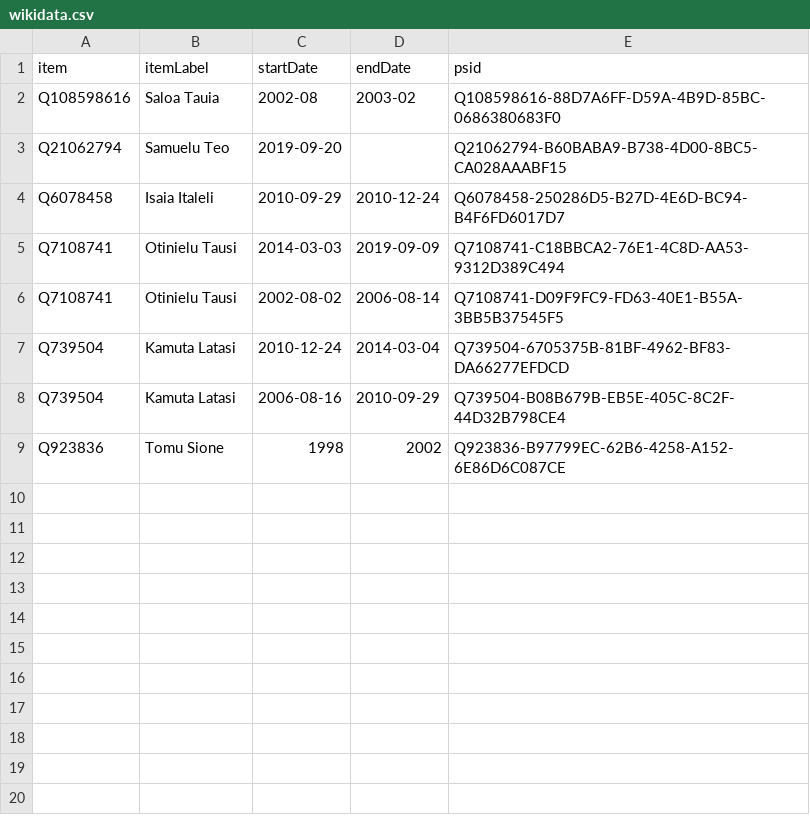
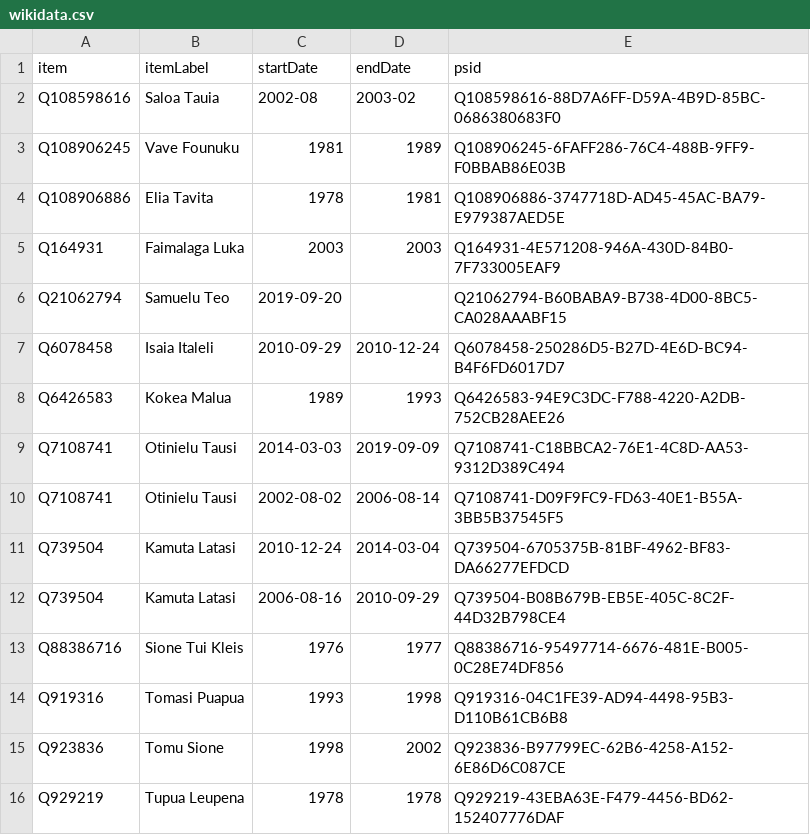
Before and after one commit to every-politician-scrapers/tuvalu-ministers, a CSV file: sources/speaker-enwiki/wikidata.csv, drawn as a sheet.

Commit message:
Compare external sources to Wikidata

```diff
--- a/sources/speaker-enwiki/wikidata.csv
+++ b/sources/speaker-enwiki/wikidata.csv
@@ -2,4 +2,8 @@ item,itemLabel,startDate,endDate,psid
 Q108598616,Saloa Tauia,2002-08,2003-02,Q108598616-88D7A6FF-D59A-4B9D-85BC-0686380683F0
+Q108906245,Vave Founuku,1981,1989,Q108906245-6FAFF286-76C4-488B-9FF9-F0BBAB86E03B
+Q108906886,Elia Tavita,1978,1981,Q108906886-3747718D-AD45-45AC-BA79-E979387AED5E
+Q164931,Faimalaga Luka,2003,2003,Q164931-4E571208-946A-430D-84B0-7F733005EAF9
 Q21062794,Samuelu Teo,2019-09-20,,Q21062794-B60BABA9-B738-4D00-8BC5-CA028AAABF15
 Q6078458,Isaia Italeli,2010-09-29,2010-12-24,Q6078458-250286D5-B27D-4E6D-BC94-B4F6FD6017D7
+Q6426583,Kokea Malua,1989,1993,Q6426583-94E9C3DC-F788-4220-A2DB-752CB28AEE26
 Q7108741,Otinielu Tausi,2014-03-03,2019-09-09,Q7108741-C18BBCA2-76E1-4C8D-AA53-9312D389C494
@@ -8,2 +12,5 @@ Q739504,Kamuta Latasi,2010-12-24,2014-03-04,Q739504-6705375B-81BF-4962-BF83-DA66
 Q739504,Kamuta Latasi,2006-08-16,2010-09-29,Q739504-B08B679B-EB5E-405C-8C2F-44D32B798CE4
+Q88386716,Sione Tui Kleis,1976,1977,Q88386716-95497714-6676-481E-B005-0C28E74DF856
+Q919316,Tomasi Puapua,1993,1998,Q919316-04C1FE39-AD94-4498-95B3-D110B61CB6B8
 Q923836,Tomu Sione,1998,2002,Q923836-B97799EC-62B6-4258-A152-6E86D6C087CE
+Q929219,Tupua Leupena,1978,1978,Q929219-43EBA63E-F479-4456-BD62-152407776DAF
```
Also changed, not shown: sources/speaker-enwiki/diff.csv.
